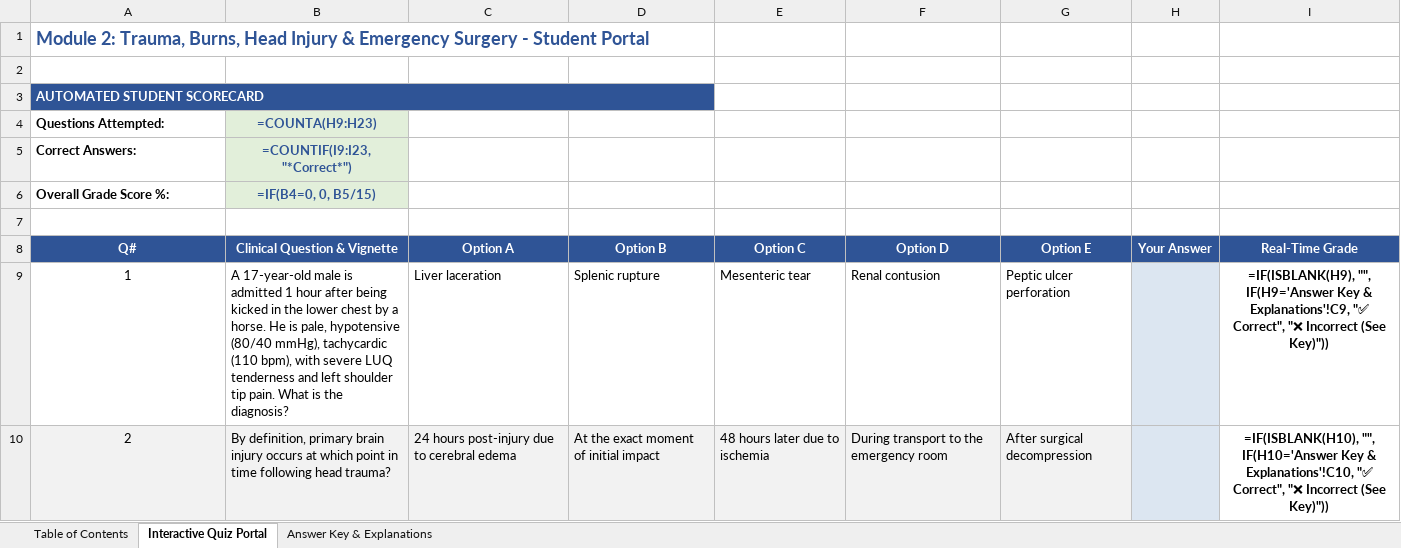
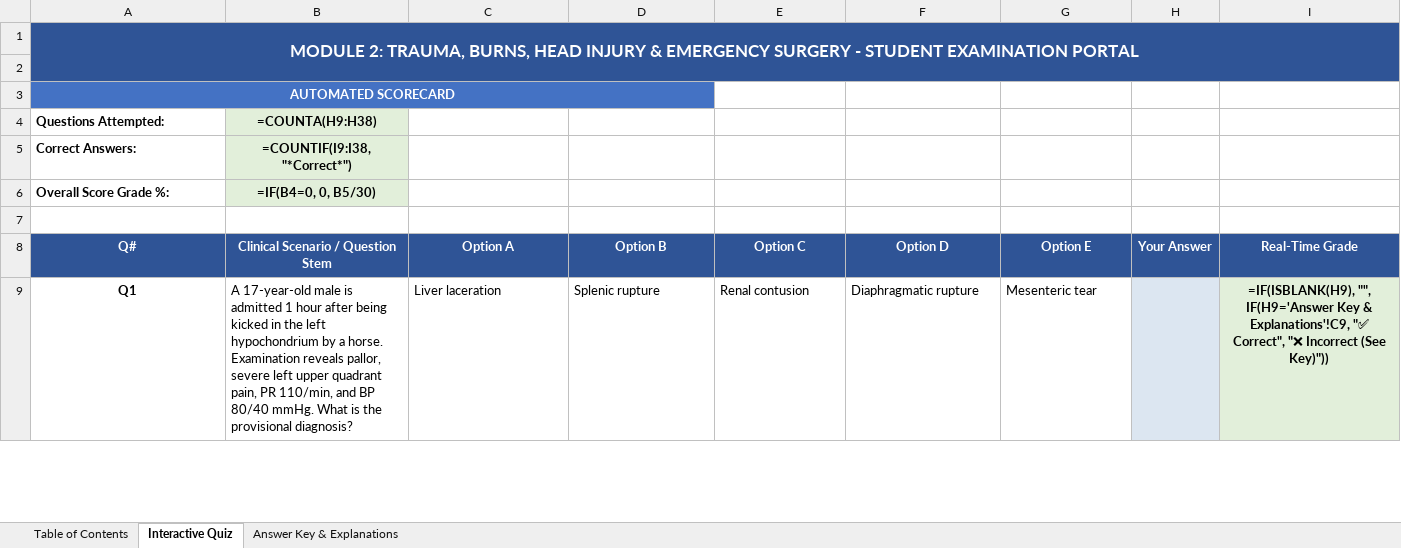
Before and after one commit to KhantKyawLin/synapse_study_kkl, an Excel workbook: quiz_excel_files/fp2_surgery_module_2_quizs.xlsx, sheet Interactive Quiz, drawn as a sheet; only a part is shown; values as stored, in another font and other column widths than the file's, no borders; formulas without a stored value are shown as written; removed rows and columns are numbered as before the commit, all else as after; the diff covers the shown part only; the diff names each change by its address in the sheet, - before the commit and + after, or states it on an @@ line.

Commit message:
update Final Part 2 Surgery Module 2 quiz from 25 to 30 questions

```diff
--- a/quiz_excel_files/fp2_surgery_module_2_quizs.xlsx (sheet Interactive Quiz)
+++ b/quiz_excel_files/fp2_surgery_module_2_quizs.xlsx (sheet Interactive Quiz)
-sheet tab: Interactive Quiz Portal
+sheet tab: Interactive Quiz
-A1 (Q#): Module 2: Trauma, Burns, Head Injury & Emergency Surgery - Student Portal
+A1 (Q#): MODULE 2: TRAUMA, BURNS, HEAD INJURY & EMERGENCY SURGERY - STUDENT EXAMINATION PORTAL
@@ A1 fill: none → #2F5496, text colour: #2F5496 → #FFFFFF, text size: smaller, alignment: left → center @@
+A1:I2 merged
-A3 (Q#): AUTOMATED STUDENT SCORECARD
+A3 (Q#): AUTOMATED SCORECARD
@@ A3 alignment: left → center, fill: #2F5496 → #4472C4 @@
-B4: =COUNTA(H9:H23)
+B4: =COUNTA(H9:H38)
-B4:B6 text colour: #2F5496
+B4:B6 text colour: black
-B5: =COUNTIF(I9:I23, "*Correct*")
+B5: =COUNTIF(I9:I38, "*Correct*")
-A6 (Q#): Overall Grade Score %:
+A6 (Q#): Overall Score Grade %:
-B6: =IF(B4=0, 0, B5/15)
+B6: =IF(B4=0, 0, B5/30)
-B8: Clinical Question & Vignette
+B8: Clinical Scenario / Question Stem
-A9 (Q#): 1
+A9 (Q#): Q1
-A9 bold: off
+A9 bold: on
-B9: …in the lower chest by a horse. He is pale, hypotensive (80/40 mmHg), tachycardic (110 bpm), with severe LUQ tenderness and left shoulder tip pain. What is the diagnosis?
+B9: …in the left hypochondrium by a horse. Examination reveals pallor, severe left upper quadrant pain, PR 110/min, and BP 80/40 mmHg. What is the provisional diagnosis?
-E9 (Option C): Mesenteric tear
+E9 (Option C): Renal contusion
-F9 (Option D): Renal contusion
+F9 (Option D): Diaphragmatic rupture
-G9 (Option E): Peptic ulcer perforation
+G9 (Option E): Mesenteric tear
-I9 fill: none
+I9 fill: #E2EFDA
-row 10: 2 | By definition, primary brain injury occurs at which point in time following head trauma? | 24 hours post-injury due to cerebral edema | At the exact moment of initial impact | 48 hours later due to ischemia | During transport to the emergency room | After surgical decompression |  | =IF(ISBLANK(H10), "", IF(H10='Answer Key & Explanations'!C10, "✅ Correct", "❌ Incorrect (See Key)"))
```
Also changed, not shown: 29 added rows and 13 removed rows elsewhere in this sheet, sheet Answer Key & Explanations, sheet Table of Contents, 3 other files.
